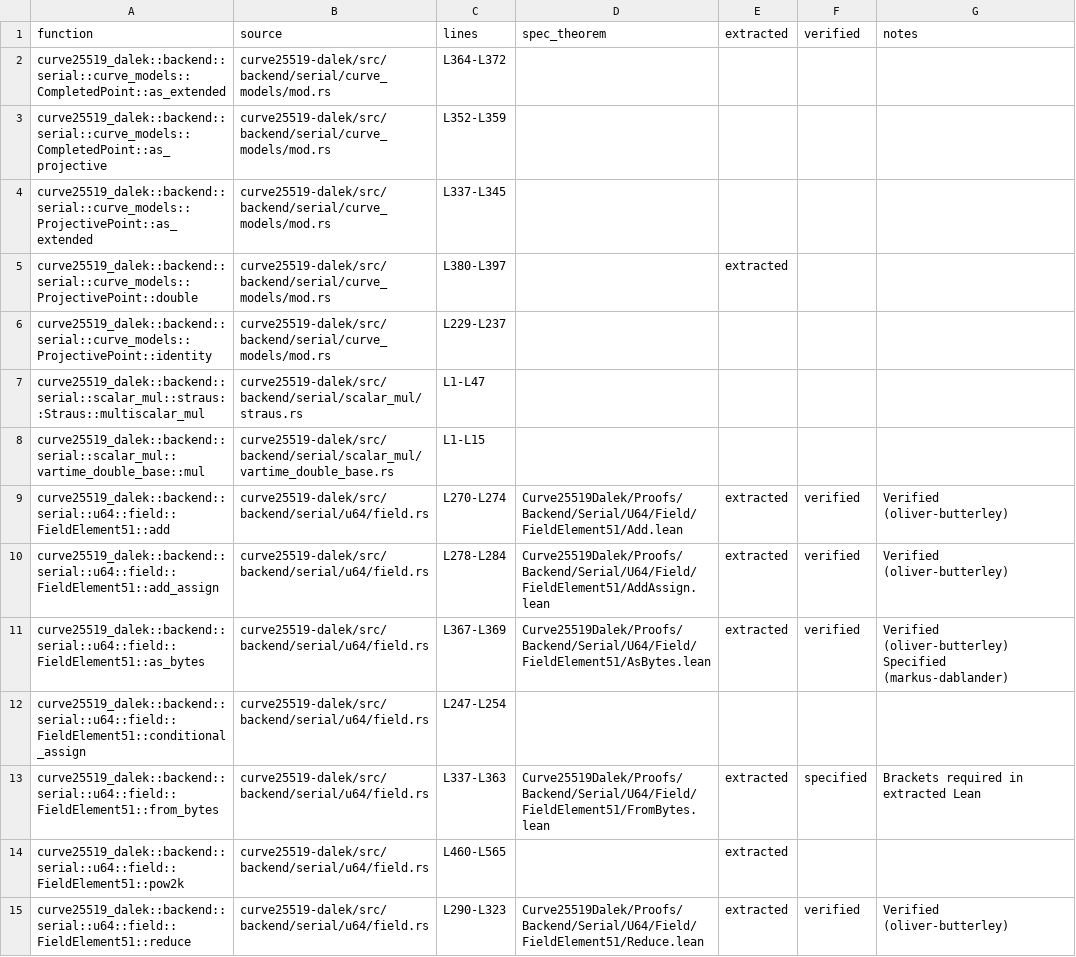
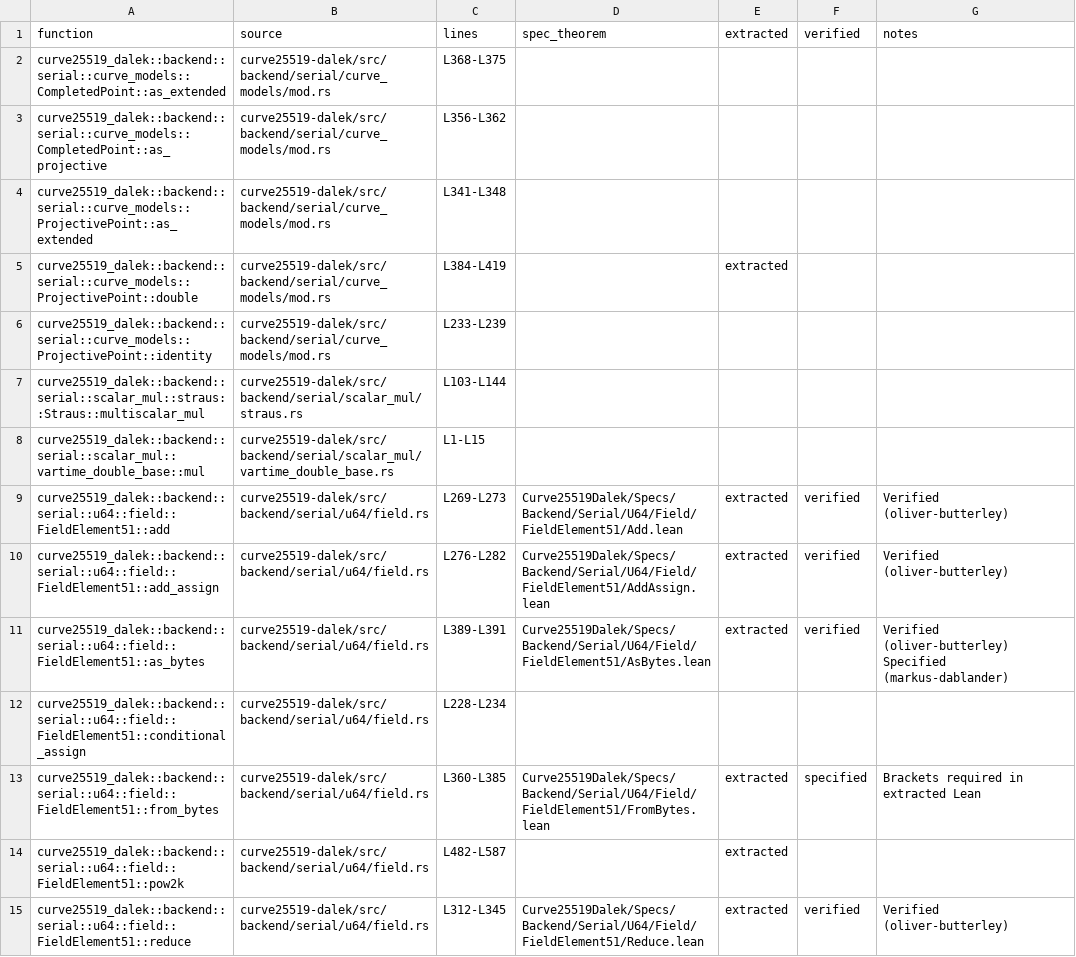
Before and after one commit to oliver-butterley/curve25519-dalek-lean-verify, a CSV file: status.csv, drawn as a sheet; only a part is shown; the diff covers the shown part only.

Commit message:
Update status.csv (#54)

```diff
--- a/status.csv
+++ b/status.csv
@@ -1,15 +1,15 @@
 function,source,lines,spec_theorem,extracted,verified,notes
-curve25519_dalek::backend::serial::curve_models::CompletedPoint::as_extended,curve25519-dalek/src/backend/serial/curve_models/mod.rs,L364-L372,,,,
-curve25519_dalek::backend::serial::curve_models::CompletedPoint::as_projective,curve25519-dalek/src/backend/serial/curve_models/mod.rs,L352-L359,,,,
-curve25519_dalek::backend::serial::curve_models::ProjectivePoint::as_extended,curve25519-dalek/src/backend/serial/curve_models/mod.rs,L337-L345,,,,
-curve25519_dalek::backend::serial::curve_models::ProjectivePoint::double,curve25519-dalek/src/backend/serial/curve_models/mod.rs,L380-L397,,extracted,,
-curve25519_dalek::backend::serial::curve_models::ProjectivePoint::identity,curve25519-dalek/src/backend/serial/curve_models/mod.rs,L229-L237,,,,
-curve25519_dalek::backend::serial::scalar_mul::straus::Straus::multiscalar_mul,curve25519-dalek/src/backend/serial/scalar_mul/straus.rs,L1-L47,,,,
+curve25519_dalek::backend::serial::curve_models::CompletedPoint::as_extended,curve25519-dalek/src/backend/serial/curve_models/mod.rs,L368-L375,,,,
+curve25519_dalek::backend::serial::curve_models::CompletedPoint::as_projective,curve25519-dalek/src/backend/serial/curve_models/mod.rs,L356-L362,,,,
+curve25519_dalek::backend::serial::curve_models::ProjectivePoint::as_extended,curve25519-dalek/src/backend/serial/curve_models/mod.rs,L341-L348,,,,
+curve25519_dalek::backend::serial::curve_models::ProjectivePoint::double,curve25519-dalek/src/backend/serial/curve_models/mod.rs,L384-L419,,extracted,,
+curve25519_dalek::backend::serial::curve_models::ProjectivePoint::identity,curve25519-dalek/src/backend/serial/curve_models/mod.rs,L233-L239,,,,
+curve25519_dalek::backend::serial::scalar_mul::straus::Straus::multiscalar_mul,curve25519-dalek/src/backend/serial/scalar_mul/straus.rs,L103-L144,,,,
 curve25519_dalek::backend::serial::scalar_mul::vartime_double_base::mul,curve25519-dalek/src/backend/serial/scalar_mul/vartime_double_base.rs,L1-L15,,,,
-curve25519_dalek::backend::serial::u64::field::FieldElement51::add,curve25519-dalek/src/backend/serial/u64/field.rs,L270-L274,Curve25519Dalek/Proofs/Backend/Serial/U64/Field/FieldElement51/Add.lean,extracted,verified,Verified (oliver-butterley)
-curve25519_dalek::backend::serial::u64::field::FieldElement51::add_assign,curve25519-dalek/src/backend/serial/u64/field.rs,L278-L284,Curve25519Dalek/Proofs/Backend/Serial/U64/Field/FieldElement51/AddAssign.lean,extracted,verified,Verified (oliver-butterley)
-curve25519_dalek::backend::serial::u64::field::FieldElement51::as_bytes,curve25519-dalek/src/backend/serial/u64/field.rs,L367-L369,Curve25519Dalek/Proofs/Backend/Serial/U64/Field/FieldElement51/AsBytes.lean,extracted,verified,Verified (oliver-butterley) Specified (markus-dablander)
-curve25519_dalek::backend::serial::u64::field::FieldElement51::conditional_assign,curve25519-dalek/src/backend/serial/u64/field.rs,L247-L254,,,,
-curve25519_dalek::backend::serial::u64::field::FieldElement51::from_bytes,curve25519-dalek/src/backend/serial/u64/field.rs,L337-L363,Curve25519Dalek/Proofs/Backend/Serial/U64/Field/FieldElement51/FromBytes.lean,extracted,specified,Brackets required in extracted Lean
-curve25519_dalek::backend::serial::u64::field::FieldElement51::pow2k,curve25519-dalek/src/backend/serial/u64/field.rs,L460-L565,,extracted,,
-curve25519_dalek::backend::serial::u64::field::FieldElement51::reduce,curve25519-dalek/src/backend/serial/u64/field.rs,L290-L323,Curve25519Dalek/Proofs/Backend/Serial/U64/Field/FieldElement51/Reduce.lean,extracted,verified,Verified (oliver-butterley)
+curve25519_dalek::backend::serial::u64::field::FieldElement51::add,curve25519-dalek/src/backend/serial/u64/field.rs,L269-L273,Curve25519Dalek/Specs/Backend/Serial/U64/Field/FieldElement51/Add.lean,extracted,verified,Verified (oliver-butterley)
+curve25519_dalek::backend::serial::u64::field::FieldElement51::add_assign,curve25519-dalek/src/backend/serial/u64/field.rs,L276-L282,Curve25519Dalek/Specs/Backend/Serial/U64/Field/FieldElement51/AddAssign.lean,extracted,verified,Verified (oliver-butterley)
+curve25519_dalek::backend::serial::u64::field::FieldElement51::as_bytes,curve25519-dalek/src/backend/serial/u64/field.rs,L389-L391,Curve25519Dalek/Specs/Backend/Serial/U64/Field/FieldElement51/AsBytes.lean,extracted,verified,Verified (oliver-butterley) Specified (markus-dablander)
+curve25519_dalek::backend::serial::u64::field::FieldElement51::conditional_assign,curve25519-dalek/src/backend/serial/u64/field.rs,L228-L234,,,,
+curve25519_dalek::backend::serial::u64::field::FieldElement51::from_bytes,curve25519-dalek/src/backend/serial/u64/field.rs,L360-L385,Curve25519Dalek/Specs/Backend/Serial/U64/Field/FieldElement51/FromBytes.lean,extracted,specified,Brackets required in extracted Lean
+curve25519_dalek::backend::serial::u64::field::FieldElement51::pow2k,curve25519-dalek/src/backend/serial/u64/field.rs,L482-L587,,extracted,,
+curve25519_dalek::backend::serial::u64::field::FieldElement51::reduce,curve25519-dalek/src/backend/serial/u64/field.rs,L312-L345,Curve25519Dalek/Specs/Backend/Serial/U64/Field/FieldElement51/Reduce.lean,extracted,verified,Verified (oliver-butterley)
```
Also changed, not shown: 81 edited cells elsewhere in this file, 2 other files.
